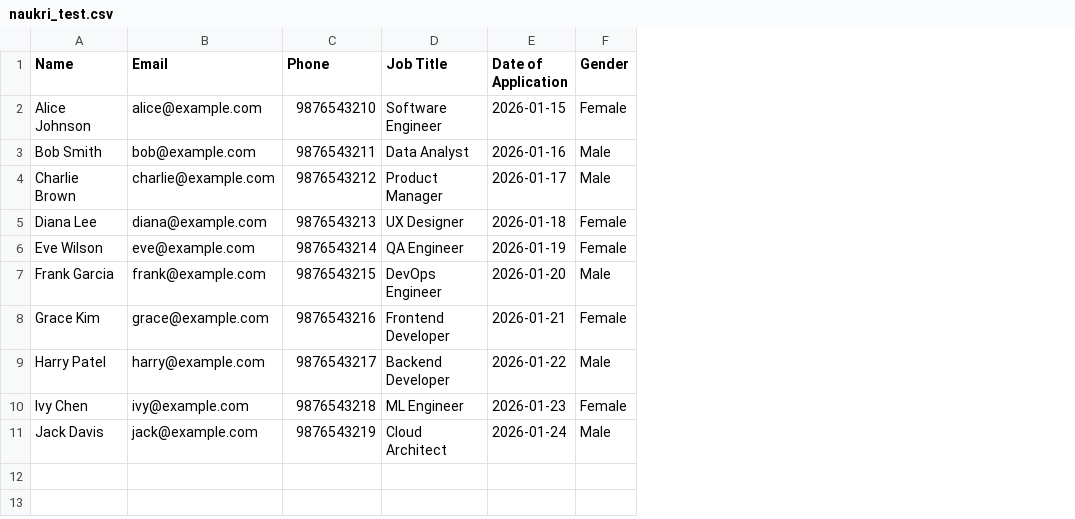
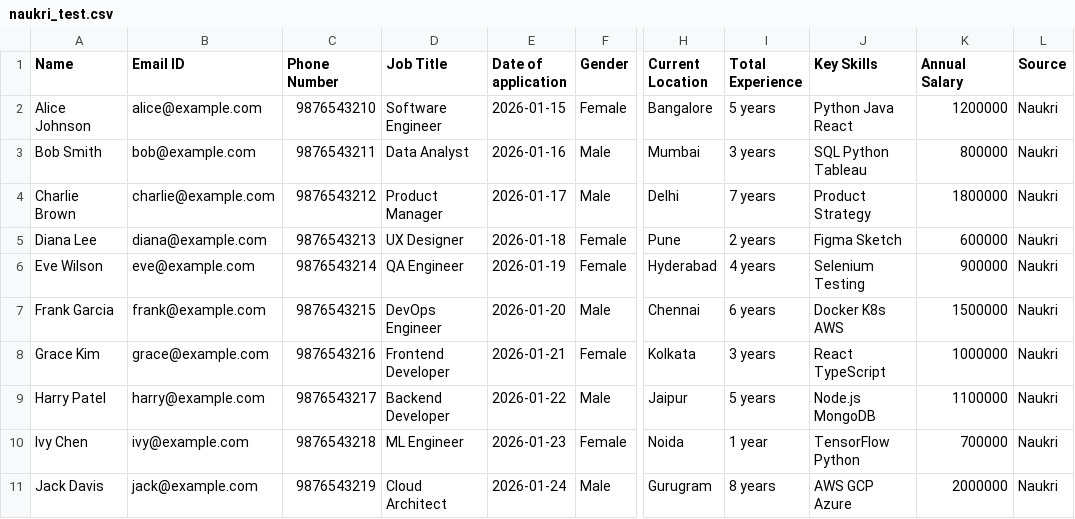
Before and after one commit to hrmsblubridge-rgb/blubridge_complete_hiring_pipeline, a CSV file: test_data/naukri_test.csv, drawn as a sheet; only a part is shown, gaps mark what is left out; the diff names each change by its address in the sheet, - before the commit and + after, or states it on an @@ line.

```diff
--- a/test_data/naukri_test.csv
+++ b/test_data/naukri_test.csv
+column H (Current Location), rows 2-11: Bangalore | Mumbai | Delhi | Pune | Hyderabad | Chennai | Kolkata | Jaipur | Noida | Gurugram
+column I (Total Experience), rows 2-11: 5 years | 3 years | 7 years | 2 years | 4 years | 6 years | 3 years | 5 years | 1 year | 8 years
+column J (Key Skills), rows 2-11: Python Java React | SQL Python Tableau | Product Strategy | Figma Sketch | Selenium Testing | Docker K8s AWS | React TypeScript | Node.js MongoDB | TensorFlow Python | AWS GCP Azure
+column K (Annual Salary), rows 2-11: 1200000 | 800000 | 1800000 | 600000 | 900000 | 1500000 | 1000000 | 1100000 | 700000 | 2000000
+column L (Source), rows 2-11: all Naukri
-B1: Email
+B1: Email ID
-C1: Phone
+C1: Phone Number
-E1: Date of Application
+E1: Date of application
```
Also changed, not shown: test_data/pipeline_test.csv, 5 other files.
